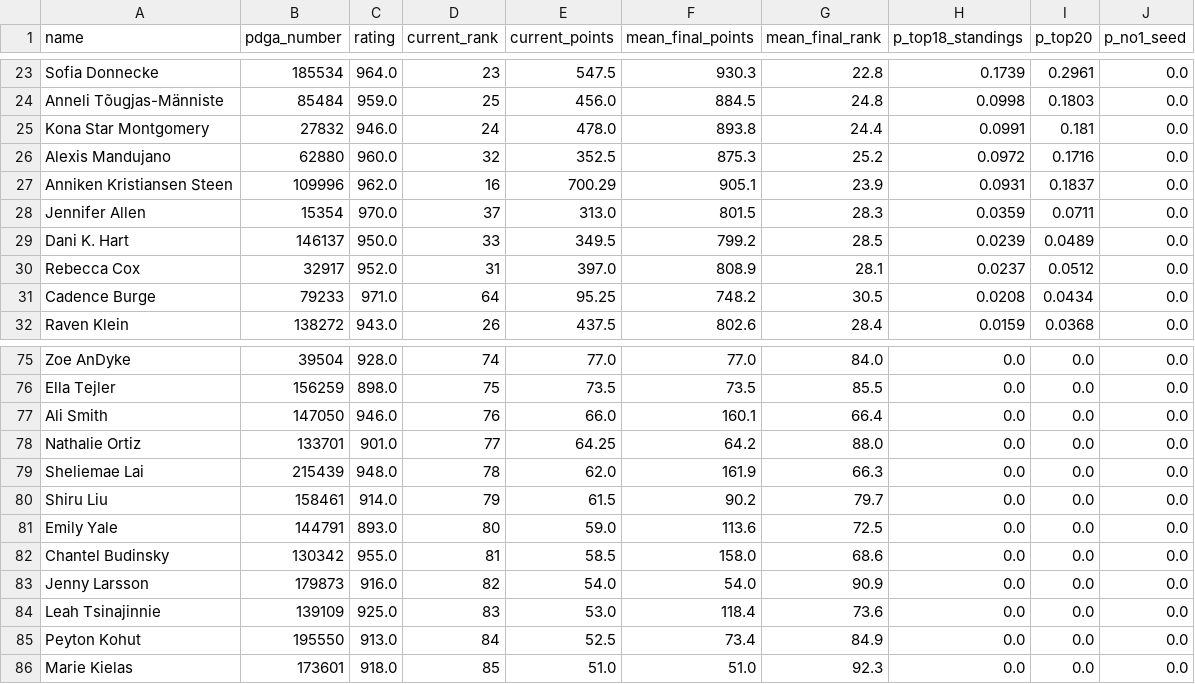
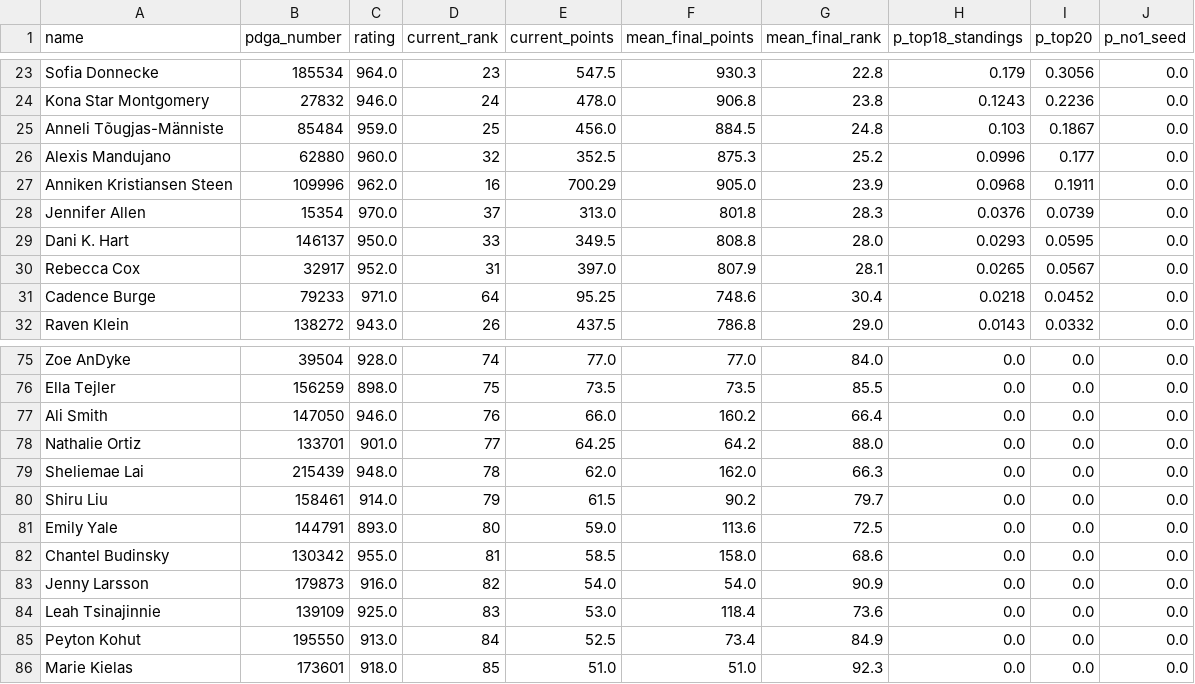
Before and after one commit to dgoodenough/discgolf, a CSV file: results/2026/projections_fpo.csv, drawn as a sheet; only a part is shown, gaps mark what is left out; removed rows and columns are numbered as before the commit, all else as after; the diff covers the shown part only; the diff names each change by its address in the sheet, - before the commit and + after, or states it on an @@ line.

```diff
--- a/results/2026/projections_fpo.csv
+++ b/results/2026/projections_fpo.csv
-H23 (p_top18_standings): 0.1739
+H23 (p_top18_standings): 0.179
-I23 (p_top20): 0.2961
+I23 (p_top20): 0.3056
+row 24: Kona Star Montgomery | 27832 | 946.0 | 24 | 478.0 | 906.8 | 23.8 | 0.1243 | 0.2236 | 0.0
-H25 (p_top18_standings): 0.0998
+H25 (p_top18_standings): 0.103
-I25 (p_top20): 0.1803
+I25 (p_top20): 0.1867
-row 25: Kona Star Montgomery | 27832 | 946.0 | 24 | 478.0 | 893.8 | 24.4 | 0.0991 | 0.181 | 0.0
-H26 (p_top18_standings): 0.0972
+H26 (p_top18_standings): 0.0996
-I26 (p_top20): 0.1716
+I26 (p_top20): 0.177
-F27 (mean_final_points): 905.1
+F27 (mean_final_points): 905.0
-H27 (p_top18_standings): 0.0931
+H27 (p_top18_standings): 0.0968
-I27 (p_top20): 0.1837
+I27 (p_top20): 0.1911
-F28 (mean_final_points): 801.5
+F28 (mean_final_points): 801.8
-H28 (p_top18_standings): 0.0359
+H28 (p_top18_standings): 0.0376
-I28 (p_top20): 0.0711
+I28 (p_top20): 0.0739
-F29 (mean_final_points): 799.2
+F29 (mean_final_points): 808.8
-G29 (mean_final_rank): 28.5
+G29 (mean_final_rank): 28.0
-H29 (p_top18_standings): 0.0239
+H29 (p_top18_standings): 0.0293
-I29 (p_top20): 0.0489
+I29 (p_top20): 0.0595
-F30 (mean_final_points): 808.9
+F30 (mean_final_points): 807.9
-H30 (p_top18_standings): 0.0237
+H30 (p_top18_standings): 0.0265
-I30 (p_top20): 0.0512
+I30 (p_top20): 0.0567
-F31 (mean_final_points): 748.2
+F31 (mean_final_points): 748.6
-G31 (mean_final_rank): 30.5
+G31 (mean_final_rank): 30.4
-H31 (p_top18_standings): 0.0208
+H31 (p_top18_standings): 0.0218
-I31 (p_top20): 0.0434
+I31 (p_top20): 0.0452
-F32 (mean_final_points): 802.6
+F32 (mean_final_points): 786.8
-G32 (mean_final_rank): 28.4
+G32 (mean_final_rank): 29.0
-H32 (p_top18_standings): 0.0159
+H32 (p_top18_standings): 0.0143
-I32 (p_top20): 0.0368
+I32 (p_top20): 0.0332
-F77 (mean_final_points): 160.1
+F77 (mean_final_points): 160.2
-F79 (mean_final_points): 161.9
+F79 (mean_final_points): 162.0
```
Also changed, not shown: 2 added rows, 2 removed rows and 104 edited cells elsewhere in this file, results/2026/projections_mpo.csv, 8 other files.
